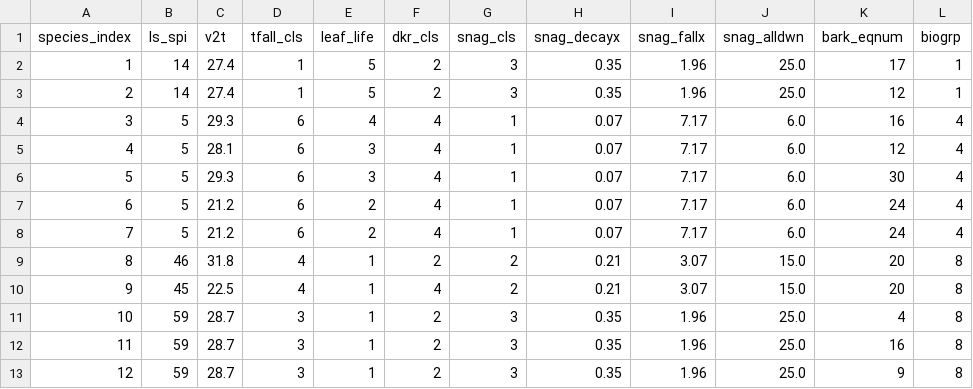
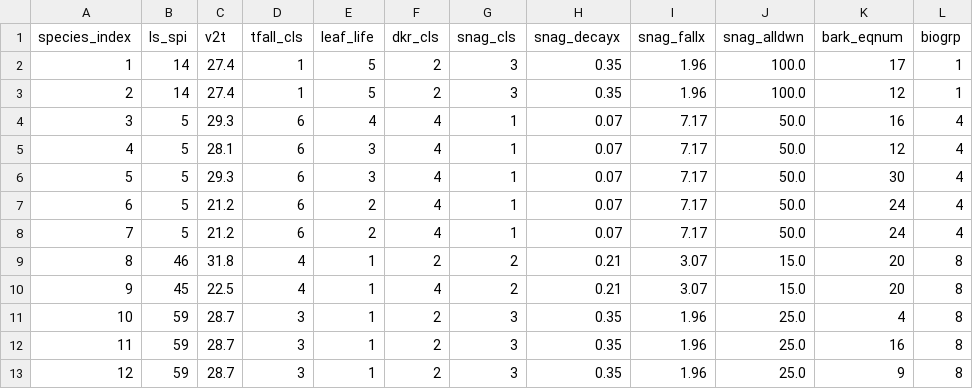
Before and after one commit to bahaelaila7/FVSjl, a CSV file: data/centralstates/fire_species_props.csv, drawn as a sheet; only a part is shown.

```diff
--- a/data/centralstates/fire_species_props.csv
+++ b/data/centralstates/fire_species_props.csv
@@ -1,9 +1,9 @@
 species_index,ls_spi,v2t,tfall_cls,leaf_life,dkr_cls,snag_cls,snag_decayx,snag_fallx,snag_alldwn,bark_eqnum,biogrp
-1,14,27.4,1,5,2,3,0.35,1.96,25.0,17,1
-2,14,27.4,1,5,2,3,0.35,1.96,25.0,12,1
-3,5,29.3,6,4,4,1,0.07,7.17,6.0,16,4
-4,5,28.1,6,3,4,1,0.07,7.17,6.0,12,4
-5,5,29.3,6,3,4,1,0.07,7.17,6.0,30,4
-6,5,21.2,6,2,4,1,0.07,7.17,6.0,24,4
-7,5,21.2,6,2,4,1,0.07,7.17,6.0,24,4
+1,14,27.4,1,5,2,3,0.35,1.96,100.0,17,1
+2,14,27.4,1,5,2,3,0.35,1.96,100.0,12,1
+3,5,29.3,6,4,4,1,0.07,7.17,50.0,16,4
+4,5,28.1,6,3,4,1,0.07,7.17,50.0,12,4
+5,5,29.3,6,3,4,1,0.07,7.17,50.0,30,4
+6,5,21.2,6,2,4,1,0.07,7.17,50.0,24,4
+7,5,21.2,6,2,4,1,0.07,7.17,50.0,24,4
 8,46,31.8,4,1,2,2,0.21,3.07,15.0,20,8
```
Also changed, not shown: 1 other file.
